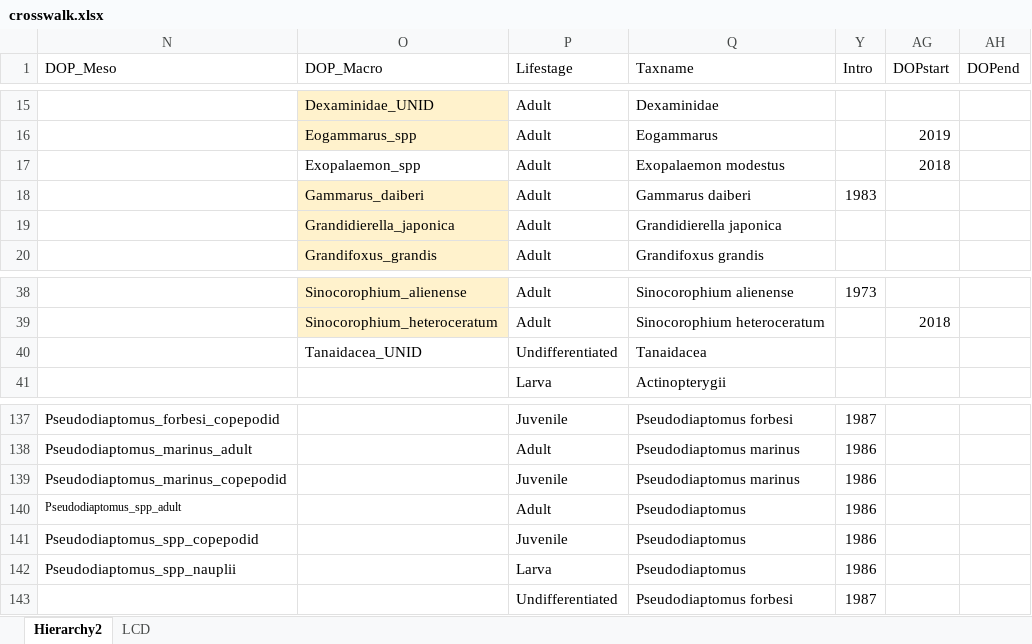
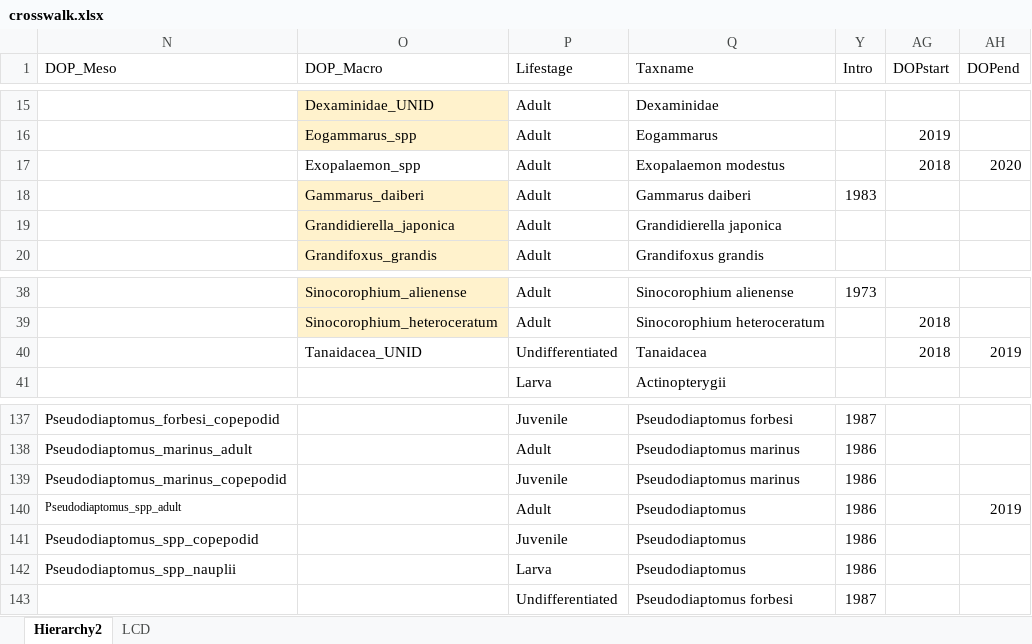
Before and after one commit to InteragencyEcologicalProgram/zooper, an Excel workbook: data-raw/crosswalk.xlsx, sheet Hierarchy2, drawn as a sheet; only a part is shown, gaps mark what is left out; values as stored, in another font and other column widths than the file's, no borders; the diff names each change by its address in the sheet, - before the commit and + after, or states it on an @@ line.

```diff
--- a/data-raw/crosswalk.xlsx (sheet Hierarchy2)
+++ b/data-raw/crosswalk.xlsx (sheet Hierarchy2)
-AH17 (DOPend): (empty)
+AH17 (DOPend): 2020
-AG40 (DOPstart): (empty)
+AG40 (DOPstart): 2018
-AH40 (DOPend): (empty)
+AH40 (DOPend): 2019
-AH140 (DOPend): (empty)
+AH140 (DOPend): 2019
```
Also changed, not shown: 4 other files.
